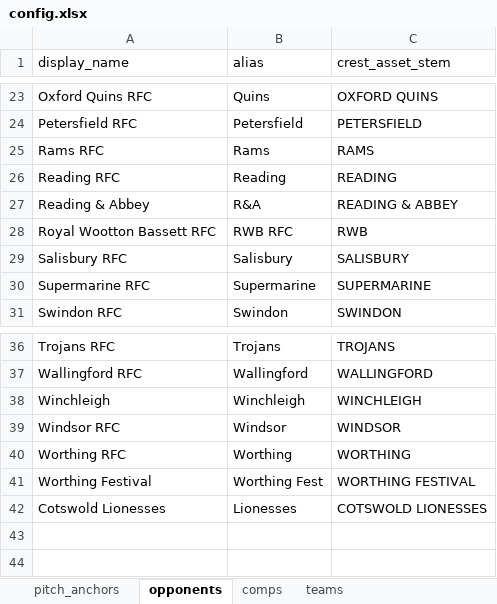
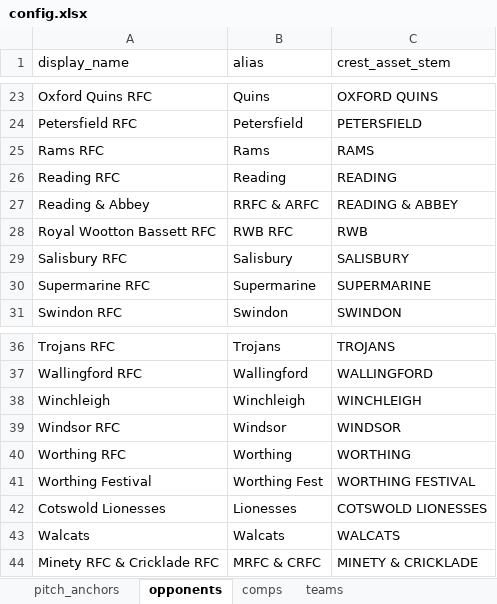
Before and after one commit to neon-mda/hrfc-welcome-pack, an Excel workbook: pyBACKUPS/config.xlsx, sheet opponents, drawn as a sheet; only a part is shown, gaps mark what is left out; values as stored, in another font and other column widths than the file's, no borders; the diff names each change by its address in the sheet, - before the commit and + after, or states it on an @@ line.

```diff
--- a/pyBACKUPS/config.xlsx (sheet opponents)
+++ b/pyBACKUPS/config.xlsx (sheet opponents)
-B27 (alias): R&A
+B27 (alias): RRFC & ARFC
+row 43: Walcats | Walcats | WALCATS
+row 44: Minety RFC & Cricklade RFC | MRFC & CRFC | MINETY & CRICKLADE
```
Also changed, not shown: 32 other files.
